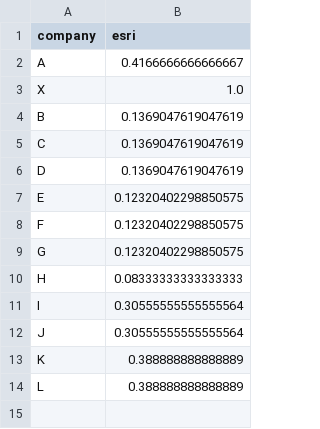
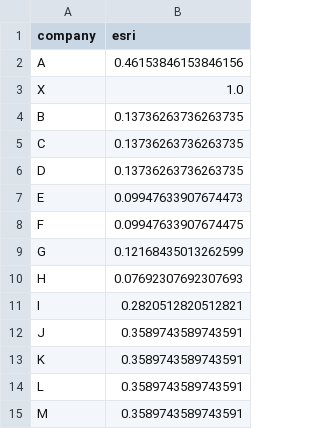
Before and after one commit to vitelot/Economic-Systemic-Risk, a CSV file: data/test_esri.csv, drawn as a sheet.

Commit message:
added nace with no customers in test data

```diff
--- a/data/test_esri.csv
+++ b/data/test_esri.csv
@@ -1,14 +1,15 @@
 company,esri
-A,0.4166666666666667
+A,0.46153846153846156
 X,1.0
-B,0.1369047619047619
-C,0.1369047619047619
-D,0.1369047619047619
-E,0.12320402298850575
-F,0.12320402298850575
-G,0.12320402298850575
-H,0.08333333333333333
-I,0.30555555555555564
-J,0.30555555555555564
-K,0.388888888888889
-L,0.388888888888889
+B,0.13736263736263735
+C,0.13736263736263735
+D,0.13736263736263735
+E,0.09947633907674473
+F,0.09947633907674475
+G,0.12168435013262599
+H,0.07692307692307693
+I,0.2820512820512821
+J,0.3589743589743591
+K,0.3589743589743591
+L,0.3589743589743591
+M,0.3589743589743591
```
Also changed, not shown: data/test_list.csv.
